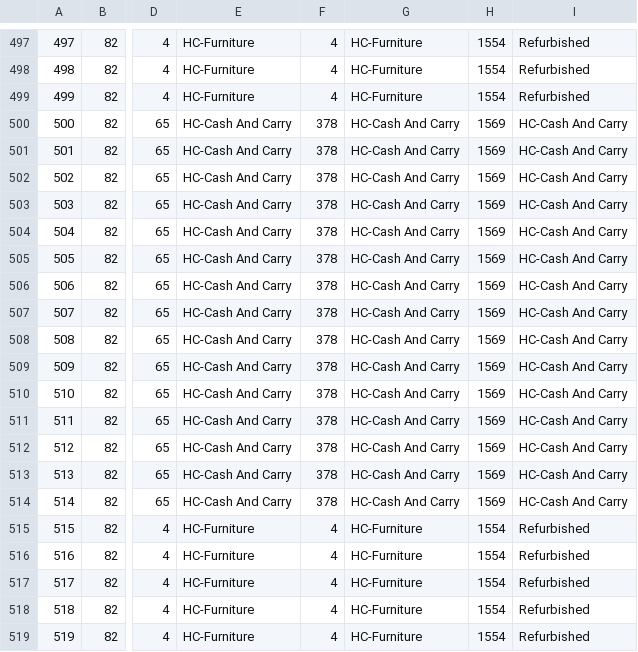
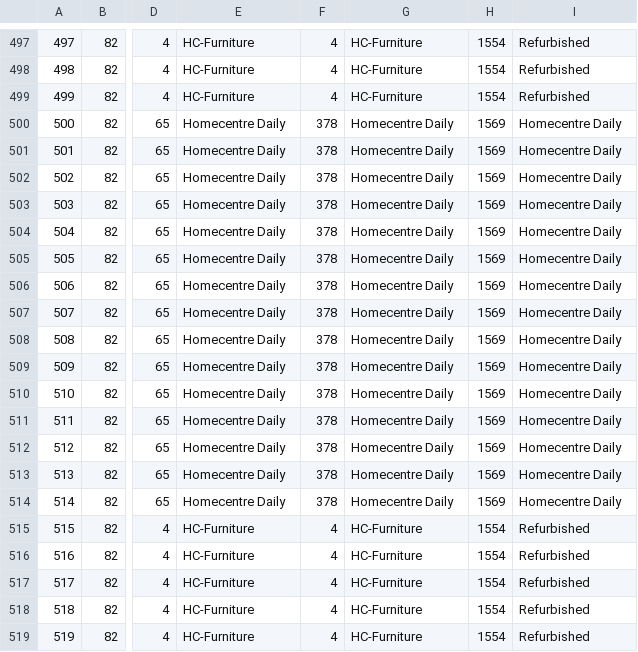
Before and after one commit to avi1406/HomeCentre, a CSV file: HomeCentrePIM/api/HomeCentre.PIM/HomeCentre.PIM.Migrator/MasterData/hierarchical-master.csv, drawn as a sheet; only a part is shown, gaps mark what is left out; the diff names each change by its address in the sheet, - before the commit and + after, or states it on an @@ line.

Commit message:
Update user manager, master data and dashboard planogram

```diff
--- a/HomeCentrePIM/api/HomeCentre.PIM/HomeCentre.PIM.Migrator/MasterData/hierarchical-master.csv
+++ b/HomeCentrePIM/api/HomeCentre.PIM/HomeCentre.PIM.Migrator/MasterData/hierarchical-master.csv
-E500:E514: HC-Cash And Carry
+E500:E514: Homecentre Daily
-G500:G514: HC-Cash And Carry
+G500:G514: Homecentre Daily
-I500:I514: HC-Cash And Carry
+I500:I514: Homecentre Daily
```
Also changed, not shown: HomeCentrePIM/api/HomeCentre.PIM/HomeCentre.PIM.Migrator/MasterData/groups.csv, 3 other files.
